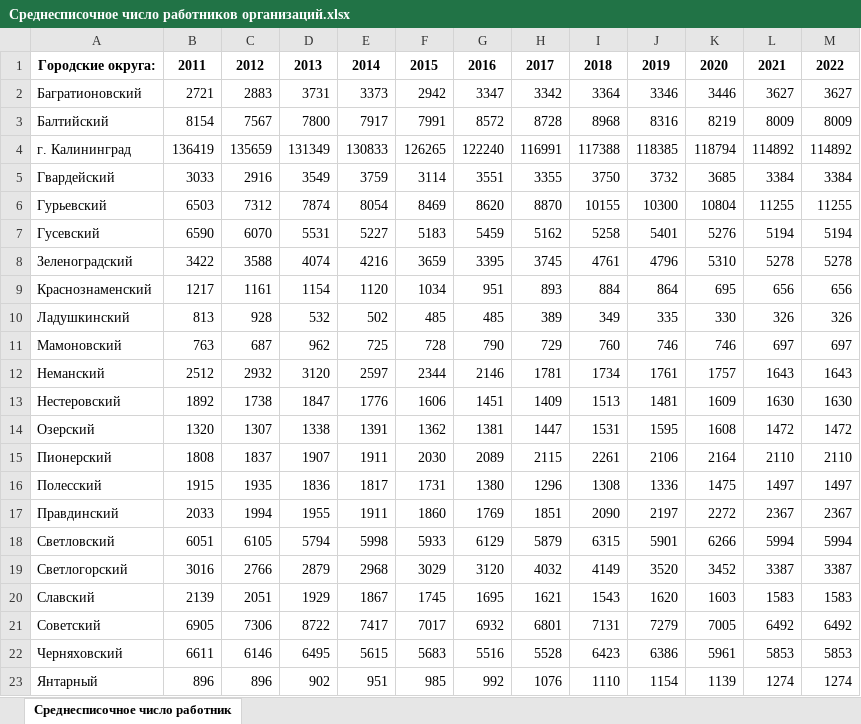
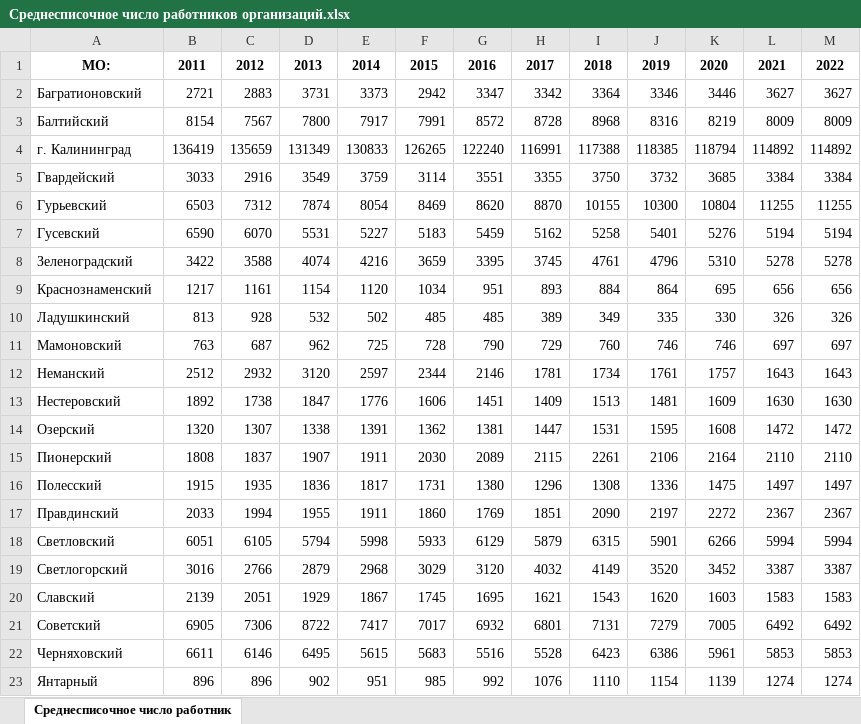
Before and after one commit to papin158/interactive-map, an Excel workbook: Данные скачивания таблиц/Среднесписочное число работников организаций.xlsx, sheet Среднесписочное число работник, drawn as a sheet; values as stored, in another font and other column widths than the file's, no borders; the diff names each change by its address in the sheet, - before the commit and + after, or states it on an @@ line.

```diff
--- a/Данные скачивания таблиц/Среднесписочное число работников организаций.xlsx (sheet Среднесписочное число работник)
+++ b/Данные скачивания таблиц/Среднесписочное число работников организаций.xlsx (sheet Среднесписочное число работник)
-A1: Городские округа:
+A1: МО:
```
Also changed, not shown: Данные скачивания таблиц/Естестественное движение населения, чел.xlsx, Данные скачивания таблиц/Инвестиции в основной капитал - без субъектов малого предпринимательства.xlsx, 30 other files.
